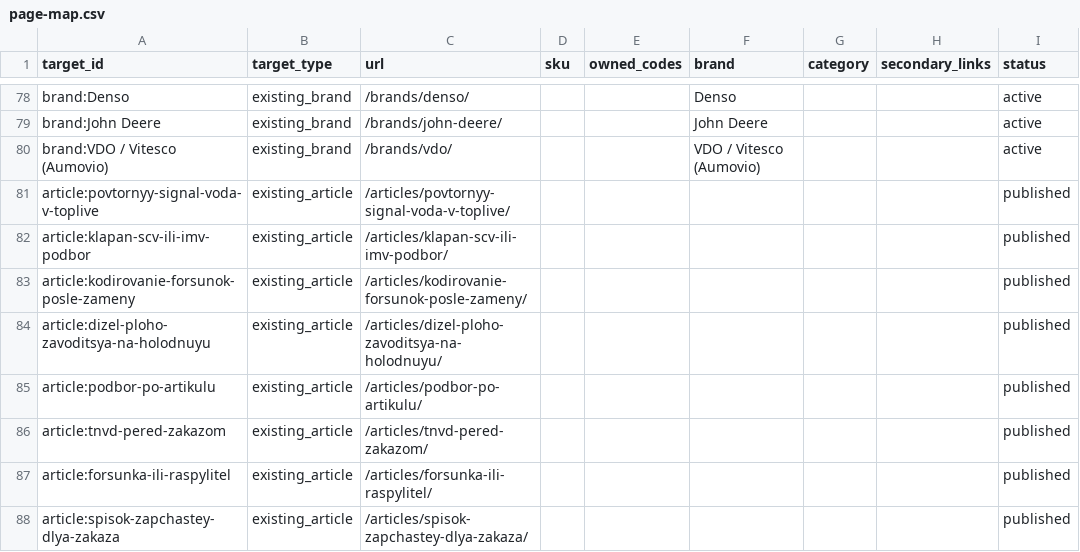
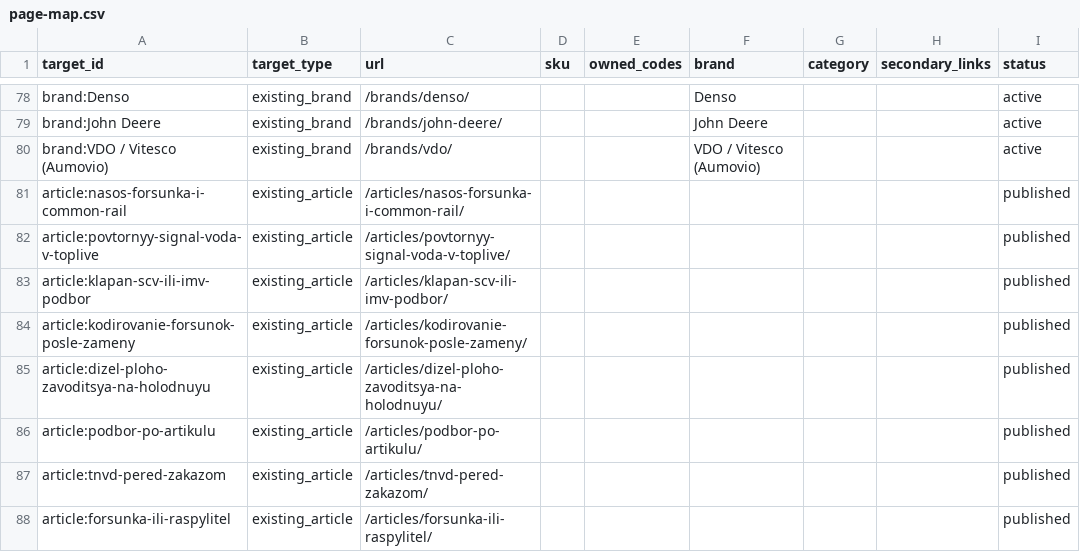
Before and after one commit to alexdubaev-web/engine.cmteh.ru, a CSV file: seo/semantic-core/page-map.csv, drawn as a sheet; only a part is shown, gaps mark what is left out; the shorter side is filled out with more unchanged rows.

Commit message:
Publish unit injector and Common Rail ordering article

```diff
--- a/seo/semantic-core/page-map.csv
+++ b/seo/semantic-core/page-map.csv
@@ -80,2 +80,3 @@ brand:John Deere,existing_brand,/brands/john-deere/,,,John Deere,,,active
 brand:VDO / Vitesco (Aumovio),existing_brand,/brands/vdo/,,,VDO / Vitesco (Aumovio),,,active
+article:nasos-forsunka-i-common-rail,existing_article,/articles/nasos-forsunka-i-common-rail/,,,,,,published
 article:povtornyy-signal-voda-v-toplive,existing_article,/articles/povtornyy-signal-voda-v-toplive/,,,,,,published
```
Also changed, not shown: 11 other files.
